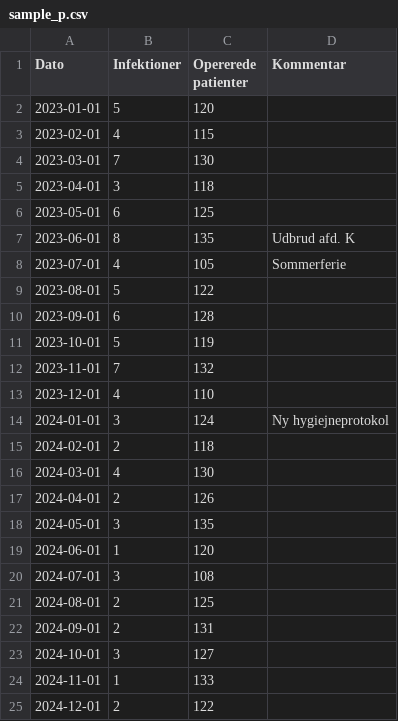
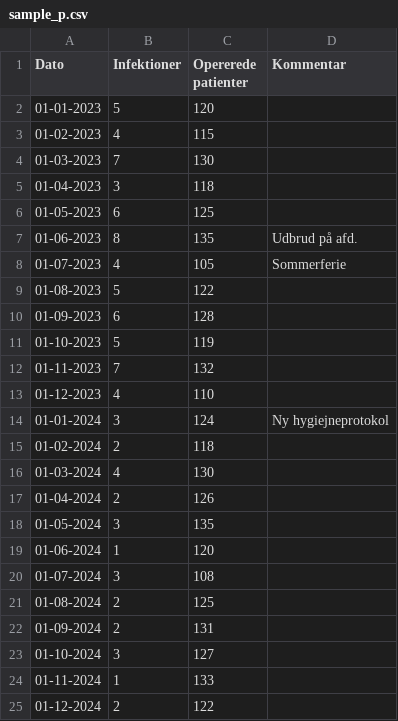
Before and after one commit to johanreventlow/biSPCharts, a CSV file: inst/extdata/sample_p.csv, drawn as a sheet; the diff names each change by its address in the sheet, - before the commit and + after, or states it on an @@ line.

```diff
--- a/inst/extdata/sample_p.csv
+++ b/inst/extdata/sample_p.csv
-A2 (Dato): 2023-01-01
+A2 (Dato): 01-01-2023
-A3 (Dato): 2023-02-01
+A3 (Dato): 01-02-2023
-A4 (Dato): 2023-03-01
+A4 (Dato): 01-03-2023
-A5 (Dato): 2023-04-01
+A5 (Dato): 01-04-2023
-A6 (Dato): 2023-05-01
+A6 (Dato): 01-05-2023
-A7 (Dato): 2023-06-01
+A7 (Dato): 01-06-2023
-D7 (Kommentar): Udbrud afd. K
+D7 (Kommentar): Udbrud på afd.
-A8 (Dato): 2023-07-01
+A8 (Dato): 01-07-2023
-A9 (Dato): 2023-08-01
+A9 (Dato): 01-08-2023
-A10 (Dato): 2023-09-01
+A10 (Dato): 01-09-2023
-A11 (Dato): 2023-10-01
+A11 (Dato): 01-10-2023
-A12 (Dato): 2023-11-01
+A12 (Dato): 01-11-2023
-A13 (Dato): 2023-12-01
+A13 (Dato): 01-12-2023
-A14 (Dato): 2024-01-01
+A14 (Dato): 01-01-2024
-A15 (Dato): 2024-02-01
+A15 (Dato): 01-02-2024
-A16 (Dato): 2024-03-01
+A16 (Dato): 01-03-2024
-A17 (Dato): 2024-04-01
+A17 (Dato): 01-04-2024
-A18 (Dato): 2024-05-01
+A18 (Dato): 01-05-2024
-A19 (Dato): 2024-06-01
+A19 (Dato): 01-06-2024
-A20 (Dato): 2024-07-01
+A20 (Dato): 01-07-2024
-A21 (Dato): 2024-08-01
+A21 (Dato): 01-08-2024
-A22 (Dato): 2024-09-01
+A22 (Dato): 01-09-2024
-A23 (Dato): 2024-10-01
+A23 (Dato): 01-10-2024
-A24 (Dato): 2024-11-01
+A24 (Dato): 01-11-2024
-A25 (Dato): 2024-12-01
+A25 (Dato): 01-12-2024
```
Also changed, not shown: inst/extdata/SPC_test_data_forskellige.csv, inst/extdata/spc_exampledata_utf8.csv, 52 other files.
